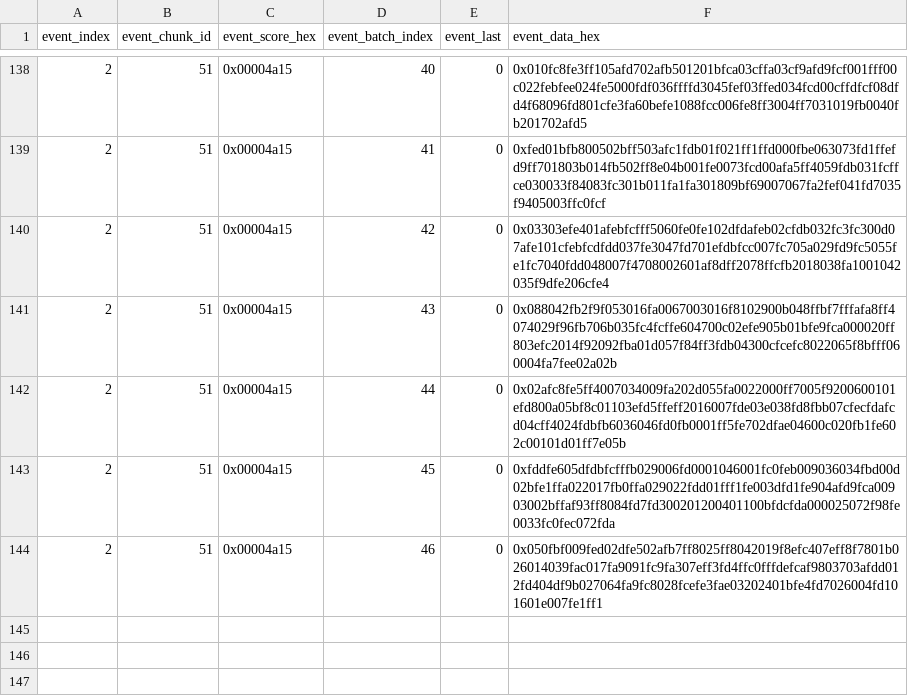
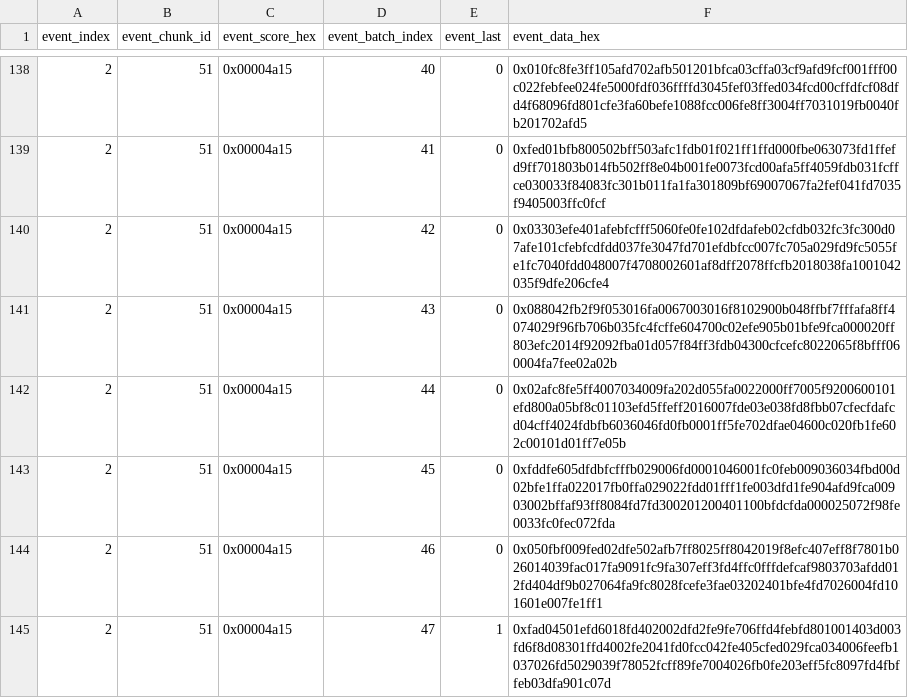
Before and after one commit to NuDAQ/AI-Trigger-System, a CSV file: AI_Trigger_System/AI_Trigger_System.sim/sim_1/behav/xsim/ai_trigger_events.csv, drawn as a sheet; only a part is shown, gaps mark what is left out.

```diff
--- a/AI_Trigger_System/AI_Trigger_System.sim/sim_1/behav/xsim/ai_trigger_events.csv
+++ b/AI_Trigger_System/AI_Trigger_System.sim/sim_1/behav/xsim/ai_trigger_events.csv
@@ -144 +144,2 @@ event_index,event_chunk_id,event_score_hex,event_batch_index,event_last,event_da
 2,51,0x00004a15,46,0,0x050fbf009fed02dfe502afb7ff8025ff8042019f8efc407eff8f7801b026014039fac017fa9091fc9fa307eff3fd4ffc0fffdefcaf9803703afdd012fd404df9b027064fa9fc8028fcefe3fae03202401bfe4fd7026004fd101601e007fe1ff1
+2,51,0x00004a15,47,1,0xfad04501efd6018fd402002dfd2fe9fe706ffd4febfd801001403d003fd6f8d08301ffd4002fe2041fd0fcc042fe405cfed029fca034006feefb1037026fd5029039f78052fcff89fe7004026fb0fe203eff5fc8097fd4fbffeb03dfa901c07d
```
Also changed, not shown: AI_Trigger_System/AI_Trigger_System.sim/sim_1/behav/xsim/ai_trigger_results.csv, 12 other files.
